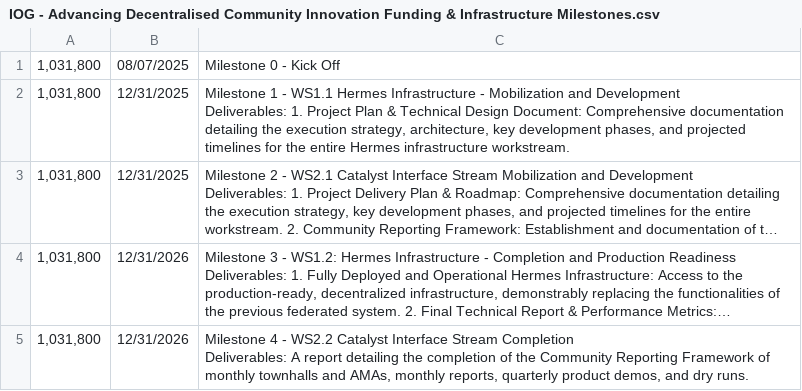
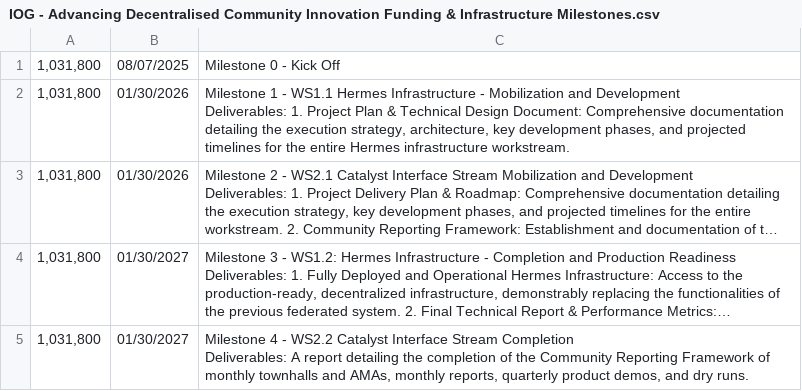
Before and after one commit to intersectmatt/budget-management, a CSV file: metadata/2025-10-27-fund-io/IOG - Advancing Decentralised Community Innovation Funding & Infrastructure Milestones.csv, drawn as a sheet; long unchanged cells end in …; the diff names each change by its address in the sheet, - before the commit and + after, or states it on an @@ line.

Commit message:
Update IOG - Advancing Decentralised Community Innovation Funding & Infrastructure Milestones.csv
corrected payment dates

```diff
--- a/metadata/2025-10-27-fund-io/IOG - Advancing Decentralised Community Innovation Funding & Infrastructure Milestones.csv
+++ b/metadata/2025-10-27-fund-io/IOG - Advancing Decentralised Community Innovation Funding & Infrastructure Milestones.csv
-B2:B3: 12/31/2025
+B2:B3: 01/30/2026
-B4:B5: 12/31/2026
+B4:B5: 01/30/2027
```
